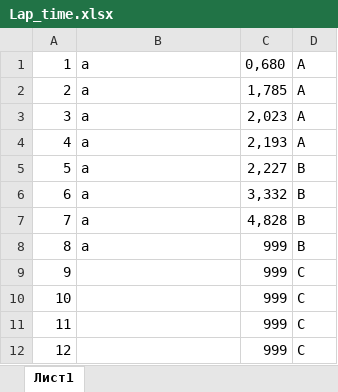
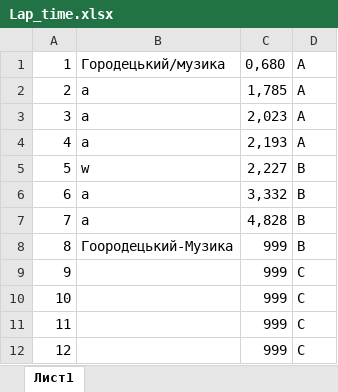
Before and after one commit to Poison018/Slotcar-Horodetskylap, an Excel workbook: zase4kak/bin/Debug/Lap_time.xlsx, sheet Лист1, drawn as a sheet; only a part is shown; values as stored, in another font and other column widths than the file's, no borders; the diff names each change by its address in the sheet, - before the commit and + after, or states it on an @@ line.

```diff
--- a/zase4kak/bin/Debug/Lap_time.xlsx (sheet Лист1)
+++ b/zase4kak/bin/Debug/Lap_time.xlsx (sheet Лист1)
-B1: а
+B1: Городецький/музика
-B5: а
+B5: w
-B8: а
+B8: Гоородецький-Музика
```
Also changed, not shown: 11 other files.
